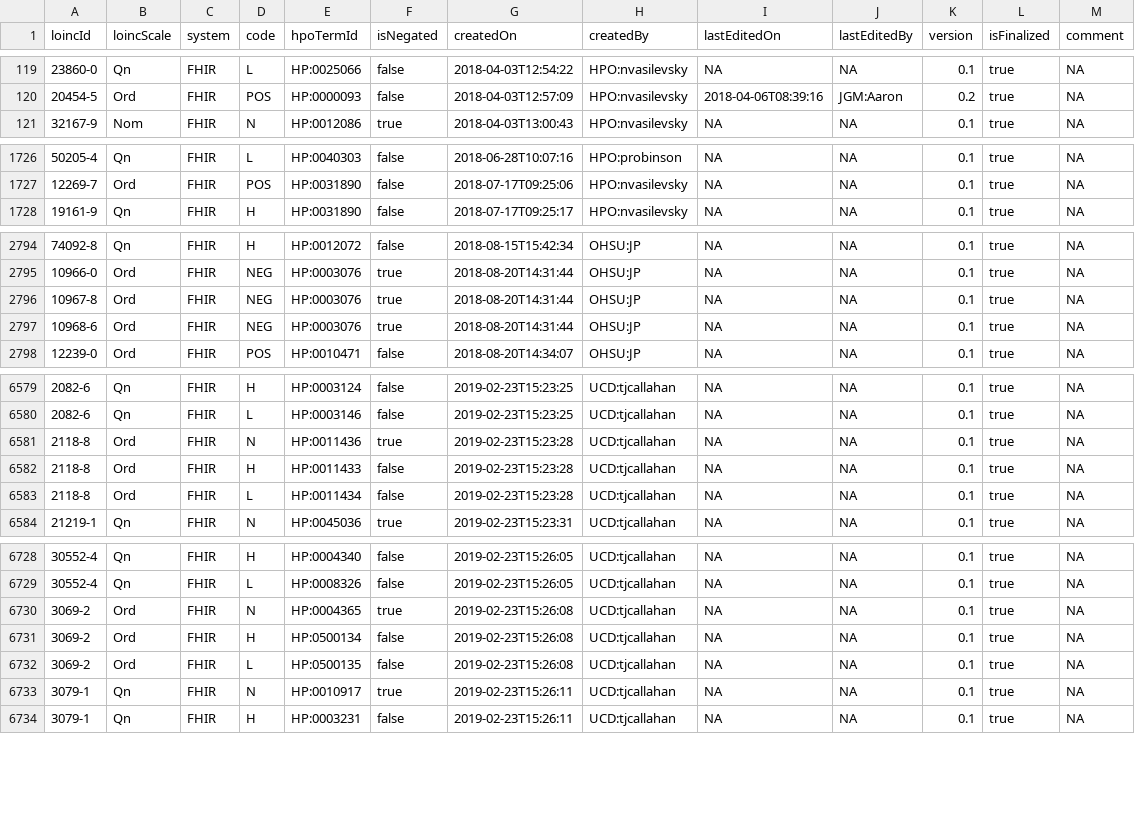
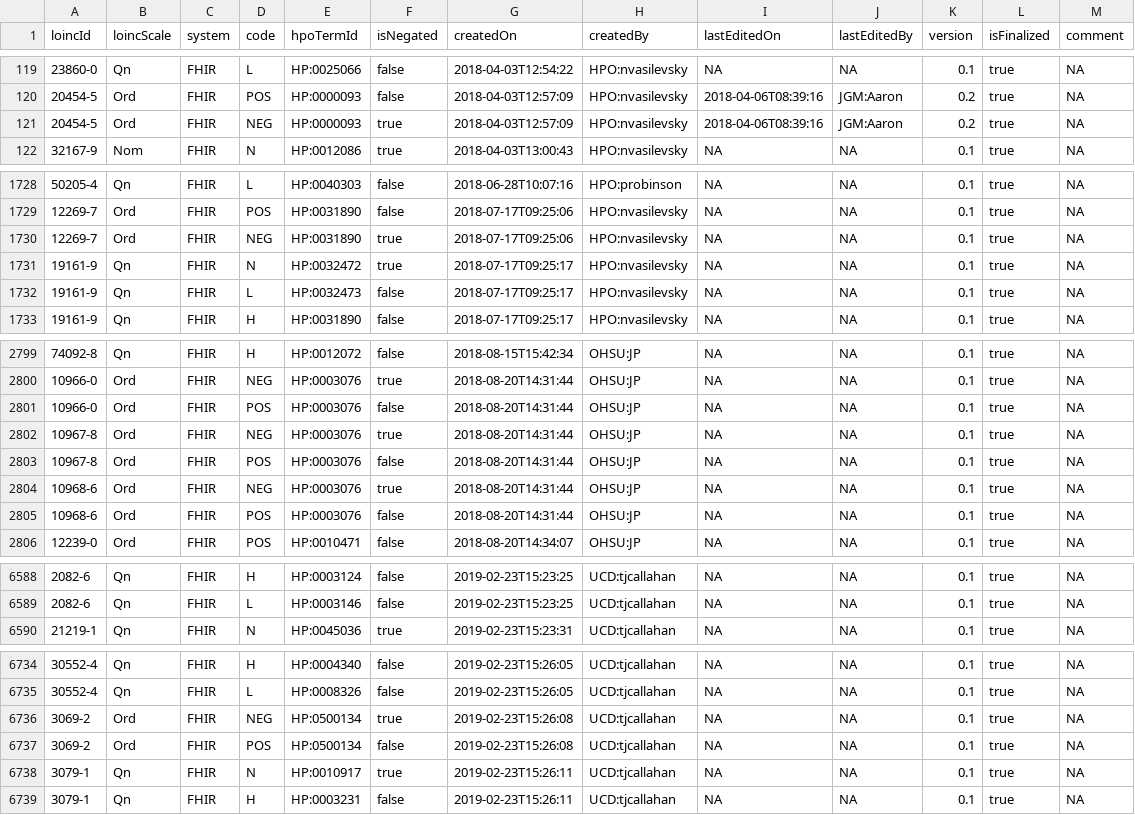
Before and after one commit to TheJacksonLaboratory/loinc2hpoAnnotation, a TSV file: annotations.tsv, drawn as a sheet; only a part is shown, gaps mark what is left out; the diff covers the shown part only.

Commit message:
fixing annotation errors

```diff
--- a/annotations.tsv
+++ b/annotations.tsv
@@ -120,2 +120,3 @@ loincId	loincScale	system	code	hpoTermId	isNegated	createdOn	createdBy	lastEdite
 20454-5	Ord	FHIR	POS	HP:0000093	false	2018-04-03T12:57:09	HPO:nvasilevsky	2018-04-06T08:39:16	JGM:Aaron	0.2	true	NA
+20454-5	Ord	FHIR	NEG	HP:0000093	true	2018-04-03T12:57:09	HPO:nvasilevsky	2018-04-06T08:39:16	JGM:Aaron	0.2	true	NA
 32167-9	Nom	FHIR	N	HP:0012086	true	2018-04-03T13:00:43	HPO:nvasilevsky	NA	NA	0.1	true	NA
@@ -1727,2 +1729,5 @@ loincId	loincScale	system	code	hpoTermId	isNegated	createdOn	createdBy	lastEdite
 12269-7	Ord	FHIR	POS	HP:0031890	false	2018-07-17T09:25:06	HPO:nvasilevsky	NA	NA	0.1	true	NA
+12269-7	Ord	FHIR	NEG	HP:0031890	true	2018-07-17T09:25:06	HPO:nvasilevsky	NA	NA	0.1	true	NA
+19161-9	Qn	FHIR	N	HP:0032472	true	2018-07-17T09:25:17	HPO:nvasilevsky	NA	NA	0.1	true	NA
+19161-9	Qn	FHIR	L	HP:0032473	false	2018-07-17T09:25:17	HPO:nvasilevsky	NA	NA	0.1	true	NA
 19161-9	Qn	FHIR	H	HP:0031890	false	2018-07-17T09:25:17	HPO:nvasilevsky	NA	NA	0.1	true	NA
@@ -2795,4 +2800,7 @@ loincId	loincScale	system	code	hpoTermId	isNegated	createdOn	createdBy	lastEdite
 10966-0	Ord	FHIR	NEG	HP:0003076	true	2018-08-20T14:31:44	OHSU:JP	NA	NA	0.1	true	NA
+10966-0	Ord	FHIR	POS	HP:0003076	false	2018-08-20T14:31:44	OHSU:JP	NA	NA	0.1	true	NA
 10967-8	Ord	FHIR	NEG	HP:0003076	true	2018-08-20T14:31:44	OHSU:JP	NA	NA	0.1	true	NA
+10967-8	Ord	FHIR	POS	HP:0003076	false	2018-08-20T14:31:44	OHSU:JP	NA	NA	0.1	true	NA
 10968-6	Ord	FHIR	NEG	HP:0003076	true	2018-08-20T14:31:44	OHSU:JP	NA	NA	0.1	true	NA
+10968-6	Ord	FHIR	POS	HP:0003076	false	2018-08-20T14:31:44	OHSU:JP	NA	NA	0.1	true	NA
 12239-0	Ord	FHIR	POS	HP:0010471	false	2018-08-20T14:34:07	OHSU:JP	NA	NA	0.1	true	NA
@@ -6580,5 +6589,2 @@ loincId	loincScale	system	code	hpoTermId	isNegated	createdOn	createdBy	lastEdite
 2082-6	Qn	FHIR	L	HP:0003146	false	2019-02-23T15:23:25	UCD:tjcallahan	NA	NA	0.1	true	NA
-2118-8	Ord	FHIR	N	HP:0011436	true	2019-02-23T15:23:28	UCD:tjcallahan	NA	NA	0.1	true	NA
-2118-8	Ord	FHIR	H	HP:0011433	false	2019-02-23T15:23:28	UCD:tjcallahan	NA	NA	0.1	true	NA
-2118-8	Ord	FHIR	L	HP:0011434	false	2019-02-23T15:23:28	UCD:tjcallahan	NA	NA	0.1	true	NA
 21219-1	Qn	FHIR	N	HP:0045036	true	2019-02-23T15:23:31	UCD:tjcallahan	NA	NA	0.1	true	NA
@@ -6729,5 +6735,4 @@ loincId	loincScale	system	code	hpoTermId	isNegated	createdOn	createdBy	lastEdite
 30552-4	Qn	FHIR	L	HP:0008326	false	2019-02-23T15:26:05	UCD:tjcallahan	NA	NA	0.1	true	NA
-3069-2	Ord	FHIR	N	HP:0004365	true	2019-02-23T15:26:08	UCD:tjcallahan	NA	NA	0.1	true	NA
-3069-2	Ord	FHIR	H	HP:0500134	false	2019-02-23T15:26:08	UCD:tjcallahan	NA	NA	0.1	true	NA
-3069-2	Ord	FHIR	L	HP:0500135	false	2019-02-23T15:26:08	UCD:tjcallahan	NA	NA	0.1	true	NA
+3069-2	Ord	FHIR	NEG	HP:0500134	true	2019-02-23T15:26:08	UCD:tjcallahan	NA	NA	0.1	true	NA
+3069-2	Ord	FHIR	POS	HP:0500134	false	2019-02-23T15:26:08	UCD:tjcallahan	NA	NA	0.1	true	NA
 3079-1	Qn	FHIR	N	HP:0010917	true	2019-02-23T15:26:11	UCD:tjcallahan	NA	NA	0.1	true	NA
```
Also changed, not shown: 3 added rows and 8 edited cells elsewhere in this file, loinc2hpo-annotations.tsv, 1 other file.
